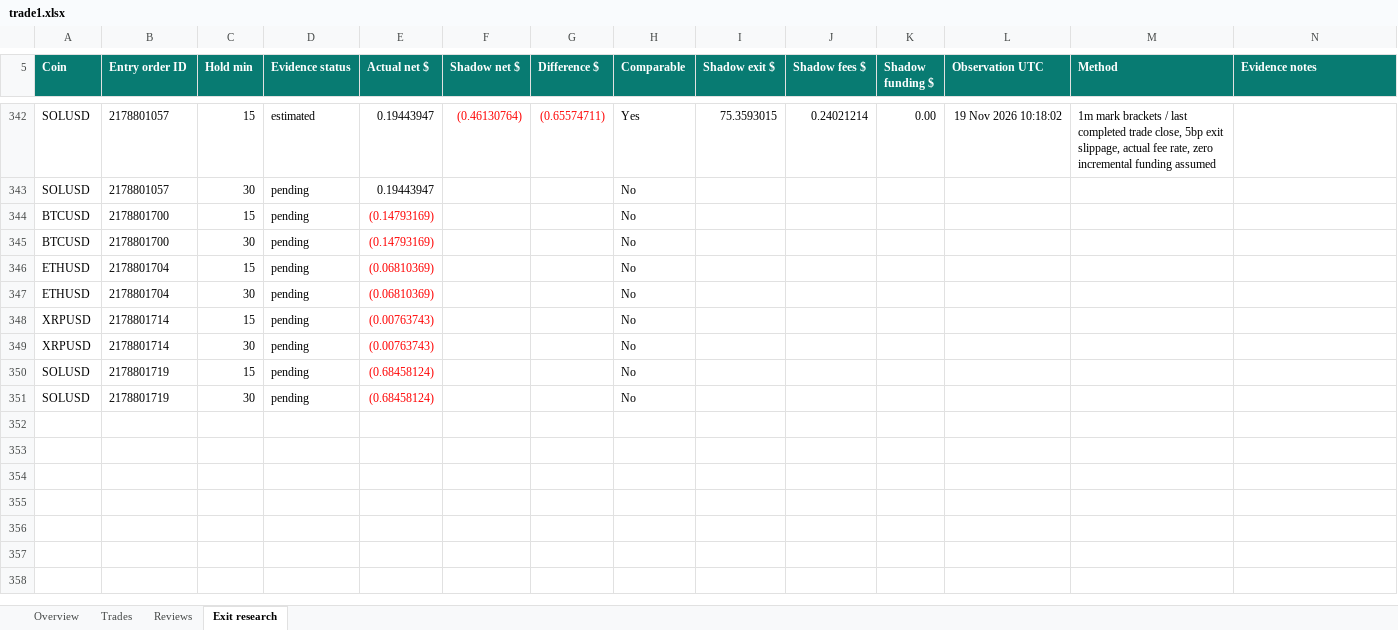
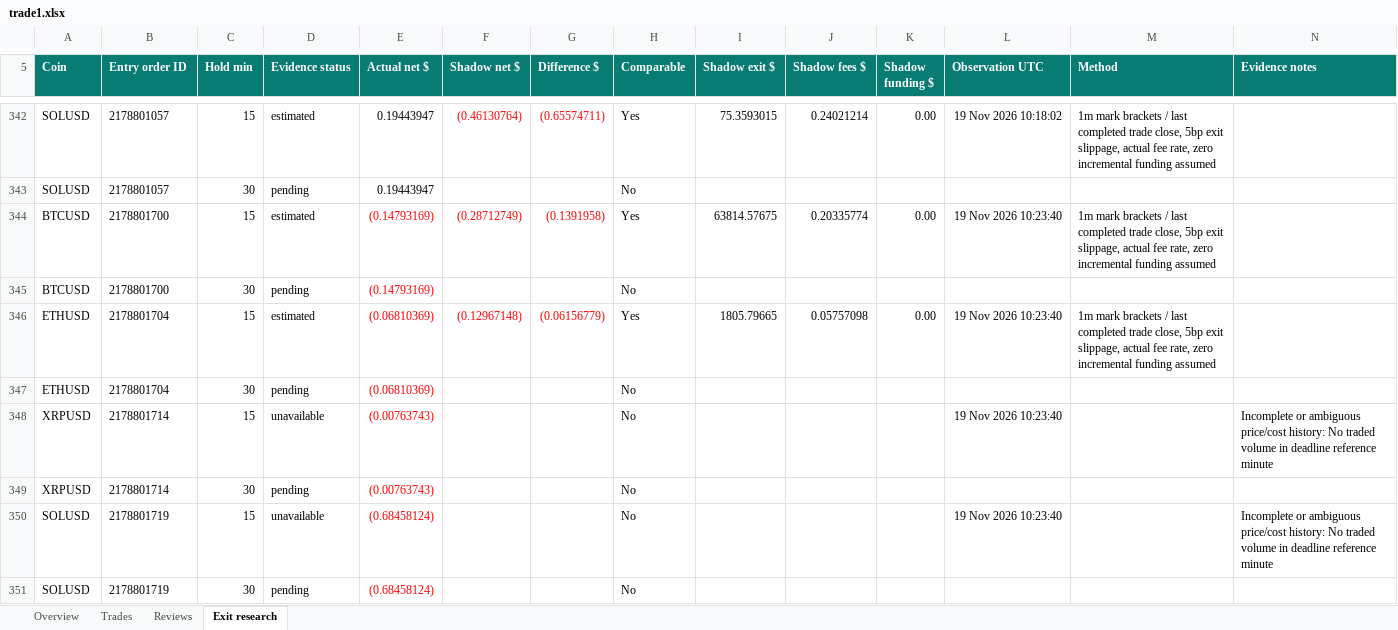
Before and after one commit to prarit0097/trading18nov, an Excel workbook: crypto-trader-skills/outputs/01a1df70-6789-76b0-9431-f0c905a7987a/trade1.xlsx, sheet Exit research, drawn as a sheet; only a part is shown, gaps mark what is left out; values as stored, in another font and other column widths than the file's, no borders; table styles not drawn; the diff names each change by its address in the sheet, - before the commit and + after, or states it on an @@ line.

Commit message:
Publish Trade 1 review 17 team findings and timeout evidence

```diff
--- a/crypto-trader-skills/outputs/01a1df70-6789-76b0-9431-f0c905a7987a/trade1.xlsx (sheet Exit research)
+++ b/crypto-trader-skills/outputs/01a1df70-6789-76b0-9431-f0c905a7987a/trade1.xlsx (sheet Exit research)
-D344 (Evidence status): pending
+D344 (Evidence status): estimated
-F344 (Shadow net $): (empty)
+F344 (Shadow net $): (0.28712749)
-G344 (Difference $): (empty)
+G344 (Difference $): (0.1391958)
-H344 (Comparable): No
+H344 (Comparable): Yes
-I344 (Shadow exit $): (empty)
+I344 (Shadow exit $): 63814.57675
-J344 (Shadow fees $): (empty)
+J344 (Shadow fees $): 0.20335774
-K344 (Shadow funding $): (empty)
+K344 (Shadow funding $): 0.00
-L344 (Observation UTC): (empty)
+L344 (Observation UTC): 19 Nov 2026 10:23:40
-M344 (Method): (empty)
+M344 (Method): 1m mark brackets / last completed trade close, 5bp exit slippage, actual fee rate, zero incremental funding assumed
-D346 (Evidence status): pending
+D346 (Evidence status): estimated
-F346 (Shadow net $): (empty)
+F346 (Shadow net $): (0.12967148)
-G346 (Difference $): (empty)
+G346 (Difference $): (0.06156779)
-H346 (Comparable): No
+H346 (Comparable): Yes
-I346 (Shadow exit $): (empty)
+I346 (Shadow exit $): 1805.79665
-J346 (Shadow fees $): (empty)
+J346 (Shadow fees $): 0.05757098
-K346 (Shadow funding $): (empty)
+K346 (Shadow funding $): 0.00
-L346 (Observation UTC): (empty)
+L346 (Observation UTC): 19 Nov 2026 10:23:40
-M346 (Method): (empty)
+M346 (Method): 1m mark brackets / last completed trade close, 5bp exit slippage, actual fee rate, zero incremental funding assumed
-D348 (Evidence status): pending
+D348 (Evidence status): unavailable
-L348 (Observation UTC): (empty)
+L348 (Observation UTC): 19 Nov 2026 10:23:40
-N348 (Evidence notes): (empty)
+N348 (Evidence notes): Incomplete or ambiguous price/cost history: No traded volume in deadline reference minute
-D350 (Evidence status): pending
+D350 (Evidence status): unavailable
-L350 (Observation UTC): (empty)
+L350 (Observation UTC): 19 Nov 2026 10:23:40
-N350 (Evidence notes): (empty)
+N350 (Evidence notes): Incomplete or ambiguous price/cost history: No traded volume in deadline reference minute
```
Also changed, not shown: sheet Overview, 5 other files.
